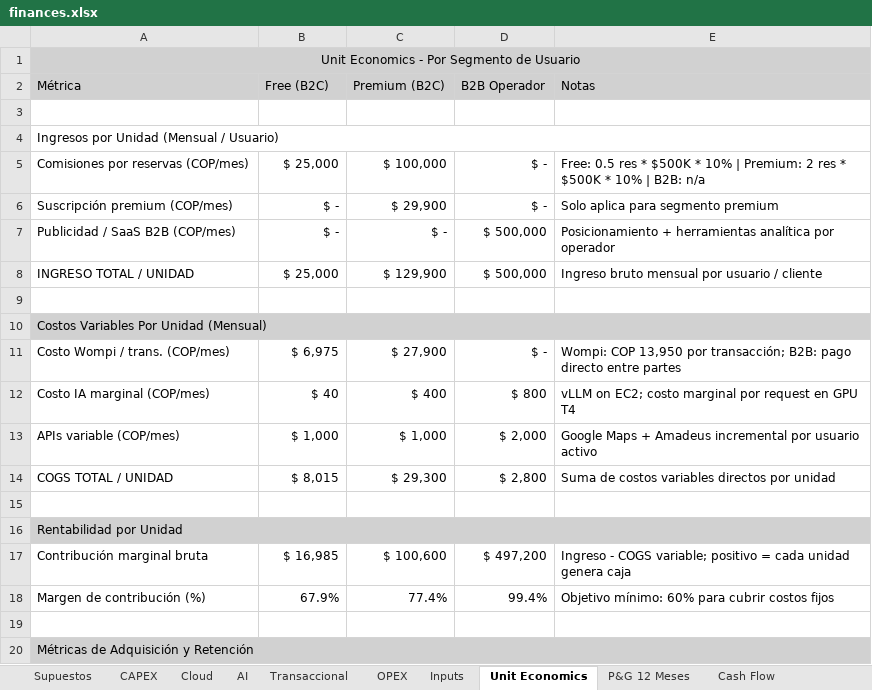
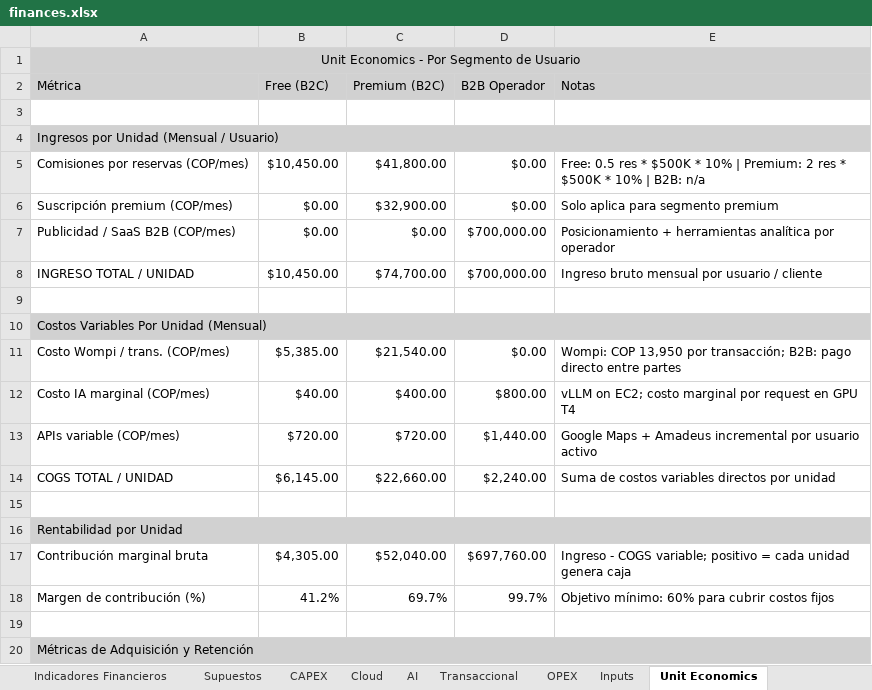
Before and after one commit to LePeanutButter/overtheair-docs, an Excel workbook: tech-software-innovation/finances.xlsx, sheet Unit Economics, drawn as a sheet; only a part is shown; values as stored, in another font and other column widths than the file's, no borders; the diff covers the shown part only; the diff names each change by its address in the sheet, - before the commit and + after, or states it on an @@ line.

```diff
--- a/tech-software-innovation/finances.xlsx (sheet Unit Economics)
+++ b/tech-software-innovation/finances.xlsx (sheet Unit Economics)
+sheet tab: Indicadores Financieros
-B1:E1 fill: #D1D1D1
+B1:E1 fill: none
-A4 fill: none
+A4 fill: #D1D1D1
-B5: $ 25,000
+B5: $10,450.00
-C5: $ 100,000
+C5: $41,800.00
-D5:D6: $ -
+D5:D6: $0.00
-B6:B7: $ -
+B6:B7: $0.00
-C6: $ 29,900
+C6: $32,900.00
-C7: $ -
+C7: $0.00
-D7:D8: $ 500,000
+D7:D8: $700,000.00
-B8: $ 25,000
+B8: $10,450.00
-C8: $ 129,900
+C8: $74,700.00
-B10:E10 fill: #D1D1D1
+B10:E10 fill: none
-B11: $ 6,975
+B11: $5,385.00
-C11: $ 27,900
+C11: $21,540.00
-D11: $ -
+D11: $0.00
-B12: $ 40
+B12: $40.00
-C12: $ 400
+C12: $400.00
-D12: $ 800
+D12: $800.00
-B13: $ 1,000
+B13: $720.00
-C13: $ 1,000
+C13: $720.00
-D13: $ 2,000
+D13: $1,440.00
-B14: $ 8,015
+B14: $6,145.00
-C14: $ 29,300
+C14: $22,660.00
-D14: $ 2,800
+D14: $2,240.00
-B16:E16 fill: #D1D1D1
+B16:E16 fill: none
-B17: $ 16,985
+B17: $4,305.00
-C17: $ 100,600
+C17: $52,040.00
-D17: $ 497,200
+D17: $697,760.00
-B18: 67.9%
+B18: 41.2%
-C18: 77.4%
+C18: 69.7%
-D18: 99.4%
+D18: 99.7%
-B20:E20 fill: #D1D1D1
+B20:E20 fill: none
```
Also changed, not shown: 17 edited cells and cell formats elsewhere in this sheet, sheet P&G 12 Meses, sheet Cash Flow, sheet Inputs, sheet Conclusión, sheet Sensibilidad, sheet OPEX, 5 more sheets, other sheet tabs, 20 other files.
